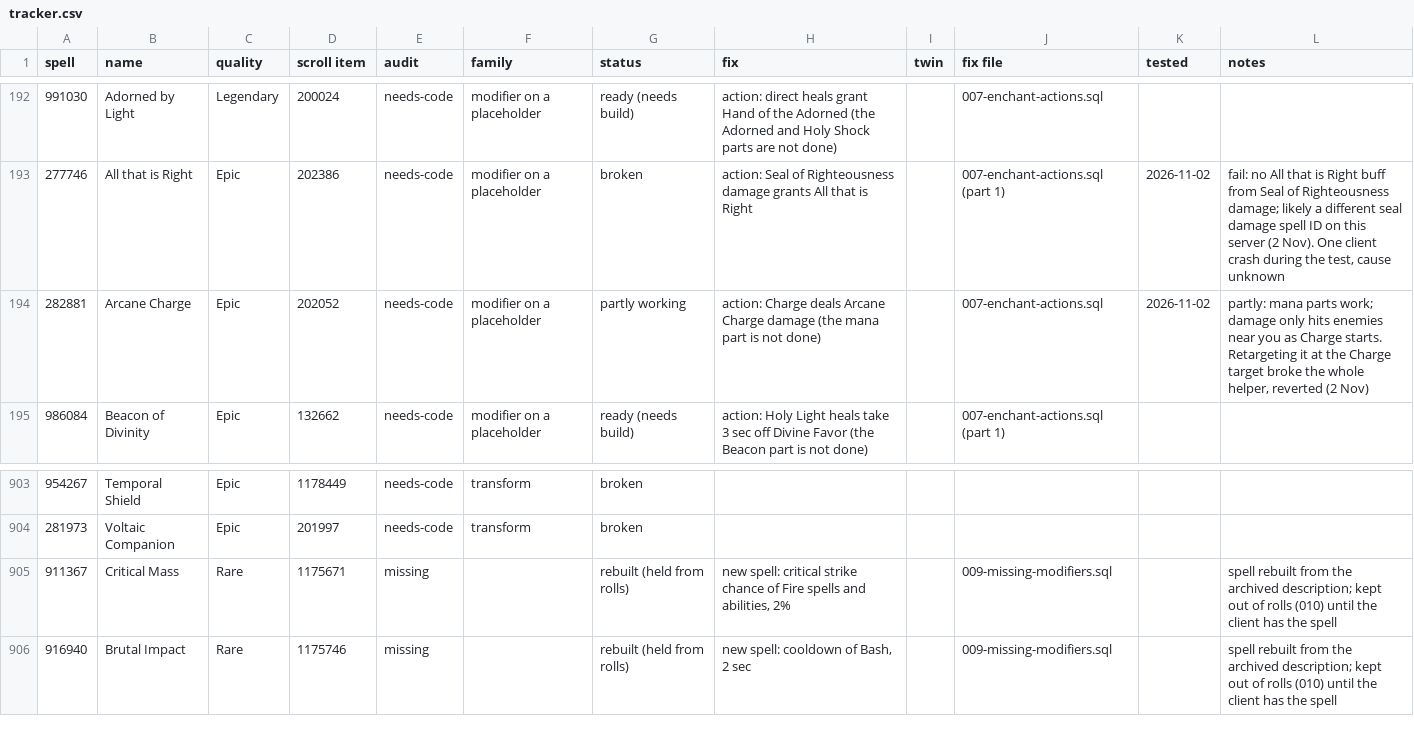
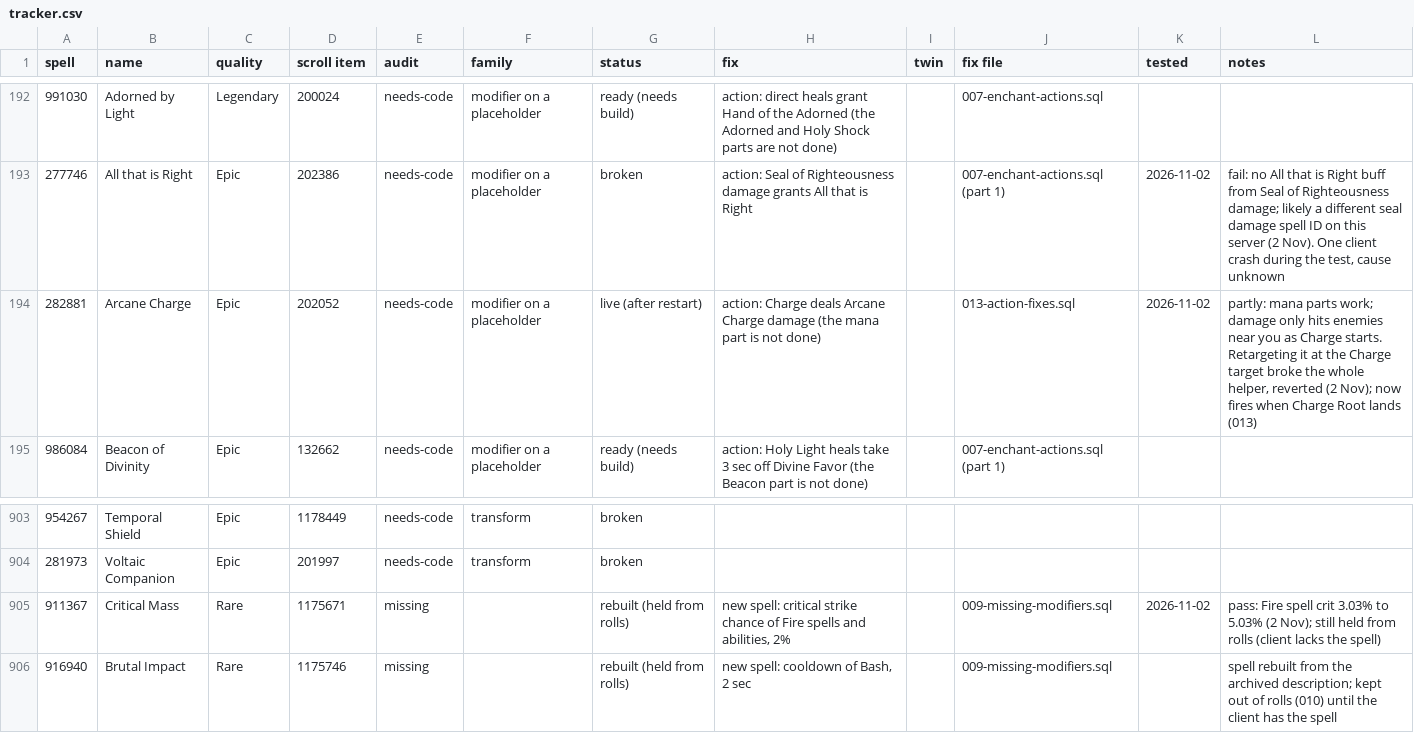
Before and after one commit to JaTynan/coa-wildcard-mystic, a CSV file: enchants/tracker.csv, drawn as a sheet; only a part is shown, gaps mark what is left out.

```diff
--- a/enchants/tracker.csv
+++ b/enchants/tracker.csv
@@ -193,3 +193,3 @@ spell,name,quality,scroll item,audit,family,status,fix,twin,fix file,tested,note
 277746,All that is Right,Epic,202386,needs-code,modifier on a placeholder,broken,action: Seal of Righteousness damage grants All that is Right,,007-enchant-actions.sql (part 1),2026-11-02,"fail: no All that is Right buff from Seal of Righteousness damage; likely a different seal damage spell ID on this server (2 Nov). One client crash during the test, cause unknown"
-282881,Arcane Charge,Epic,202052,needs-code,modifier on a placeholder,partly working,action: Charge deals Arcane Charge damage (the mana part is not done),,007-enchant-actions.sql,2026-11-02,"partly: mana parts work; damage only hits enemies near you as Charge starts. Retargeting it at the Charge target broke the whole helper, reverted (2 Nov)"
+282881,Arcane Charge,Epic,202052,needs-code,modifier on a placeholder,live (after restart),action: Charge deals Arcane Charge damage (the mana part is not done),,013-action-fixes.sql,2026-11-02,"partly: mana parts work; damage only hits enemies near you as Charge starts. Retargeting it at the Charge target broke the whole helper, reverted (2 Nov); now fires when Charge Root lands (013)"
 986084,Beacon of Divinity,Epic,132662,needs-code,modifier on a placeholder,ready (needs build),action: Holy Light heals take 3 sec off Divine Favor (the Beacon part is not done),,007-enchant-actions.sql (part 1),,
@@ -904,3 +904,3 @@ spell,name,quality,scroll item,audit,family,status,fix,twin,fix file,tested,note
 281973,Voltaic Companion,Epic,201997,needs-code,transform,broken,,,,,
-911367,Critical Mass,Rare,1175671,missing,,rebuilt (held from rolls),"new spell: critical strike chance of Fire spells and abilities, 2%",,009-missing-modifiers.sql,,spell rebuilt from the archived description; kept out of rolls (010) until the client has the spell
+911367,Critical Mass,Rare,1175671,missing,,rebuilt (held from rolls),"new spell: critical strike chance of Fire spells and abilities, 2%",,009-missing-modifiers.sql,2026-11-02,pass: Fire spell crit 3.03% to 5.03% (2 Nov); still held from rolls (client lacks the spell)
 916940,Brutal Impact,Rare,1175746,missing,,rebuilt (held from rolls),"new spell: cooldown of Bash, 2 sec",,009-missing-modifiers.sql,,spell rebuilt from the archived description; kept out of rolls (010) until the client has the spell
```
Also changed, not shown: 1 other file.
